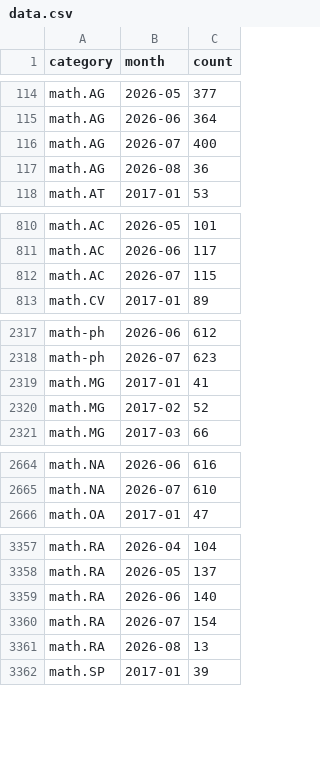
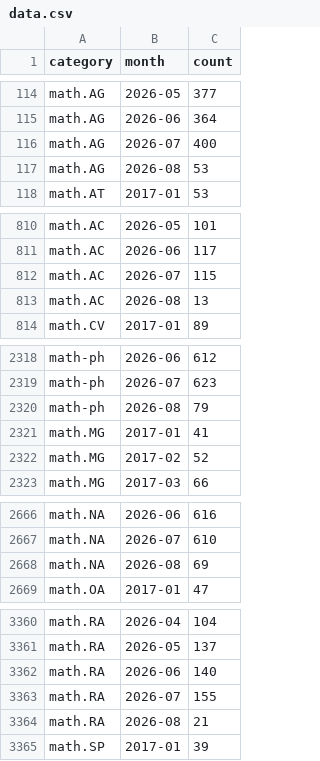
Before and after one commit to fsiceangel/arxiv-dash, a CSV file: data.csv, drawn as a sheet; only a part is shown, gaps mark what is left out; the diff covers the shown part only.

Commit message:
Daily data refresh 2026-08-05 (30 cells)

```diff
--- a/data.csv
+++ b/data.csv
@@ -116,3 +116,3 @@ math.AG,2026-06,364
 math.AG,2026-07,400
-math.AG,2026-08,36
+math.AG,2026-08,53
 math.AT,2017-01,53
@@ -812,2 +812,3 @@ math.AC,2026-06,117
 math.AC,2026-07,115
+math.AC,2026-08,13
 math.CV,2017-01,89
@@ -2318,2 +2319,3 @@ math-ph,2026-06,612
 math-ph,2026-07,623
+math-ph,2026-08,79
 math.MG,2017-01,41
@@ -2665,2 +2667,3 @@ math.NA,2026-06,616
 math.NA,2026-07,610
+math.NA,2026-08,69
 math.OA,2017-01,47
@@ -3359,4 +3362,4 @@ math.RA,2026-05,137
 math.RA,2026-06,140
-math.RA,2026-07,154
-math.RA,2026-08,13
+math.RA,2026-07,155
+math.RA,2026-08,21
 math.SP,2017-01,39
```
Also changed, not shown: 24 edited cells elsewhere in this file, 6 other files.
